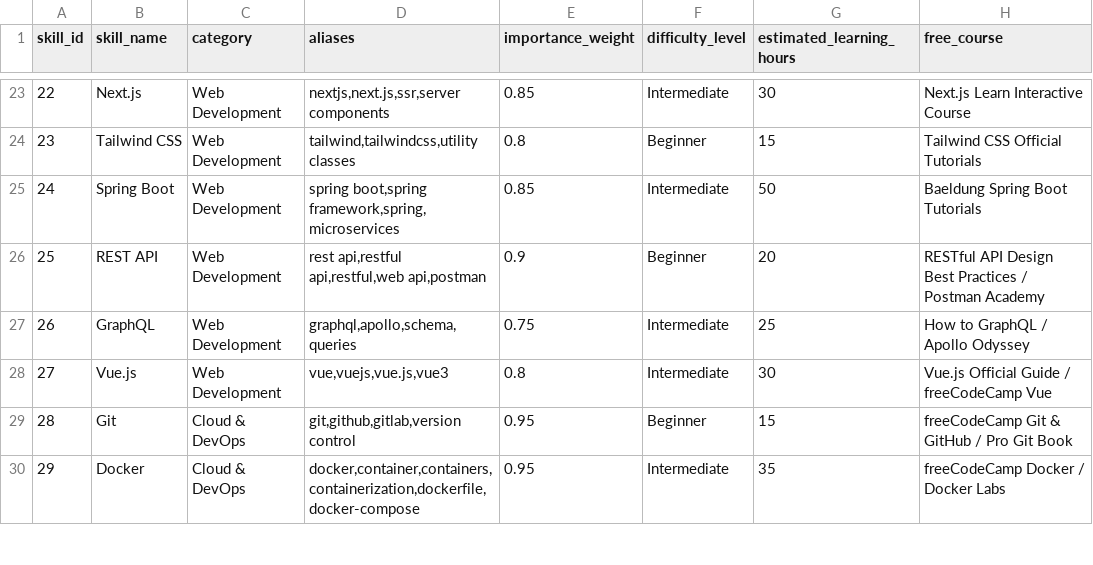
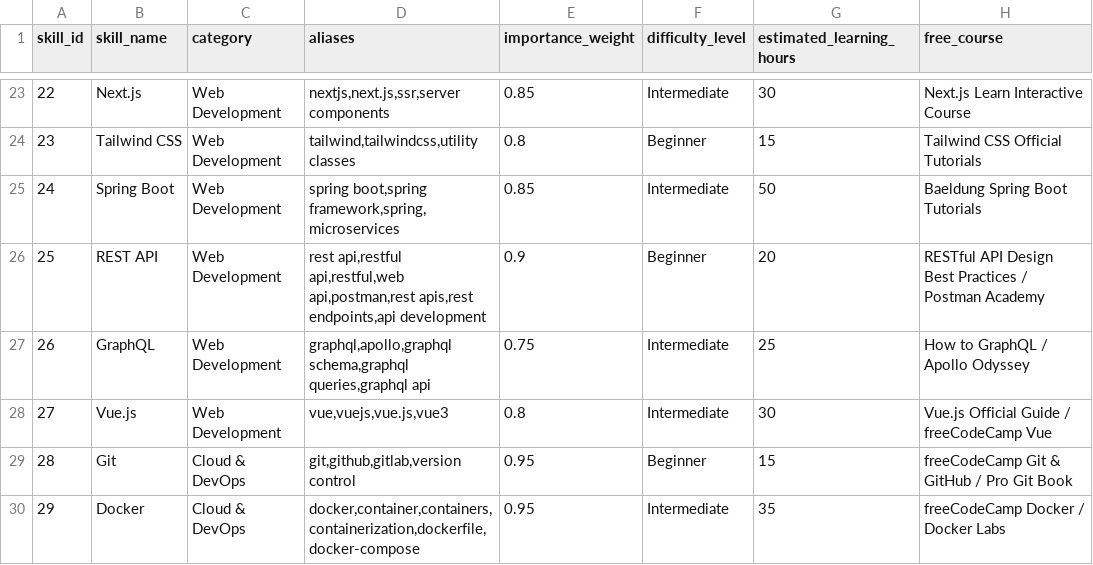
Before and after one commit to shubhamsargar31/ai-resume-analyzer, a CSV file: data/skill_dictionary.csv, drawn as a sheet; only a part is shown, gaps mark what is left out; the diff covers the shown part only; the diff names each change by its address in the sheet, - before the commit and + after, or states it on an @@ line.

```diff
--- a/data/skill_dictionary.csv
+++ b/data/skill_dictionary.csv
-D26 (aliases): …api,restful api,restful,web api,postman
+D26 (aliases): …api,restful api,restful,web api,postman,rest apis,rest endpoints,api development
-D27 (aliases): graphql,apollo,schema,queries
+D27 (aliases): graphql,apollo,graphql schema,graphql queries,graphql api
```
Also changed, not shown: 11 edited cells elsewhere in this file, 5 other files.
